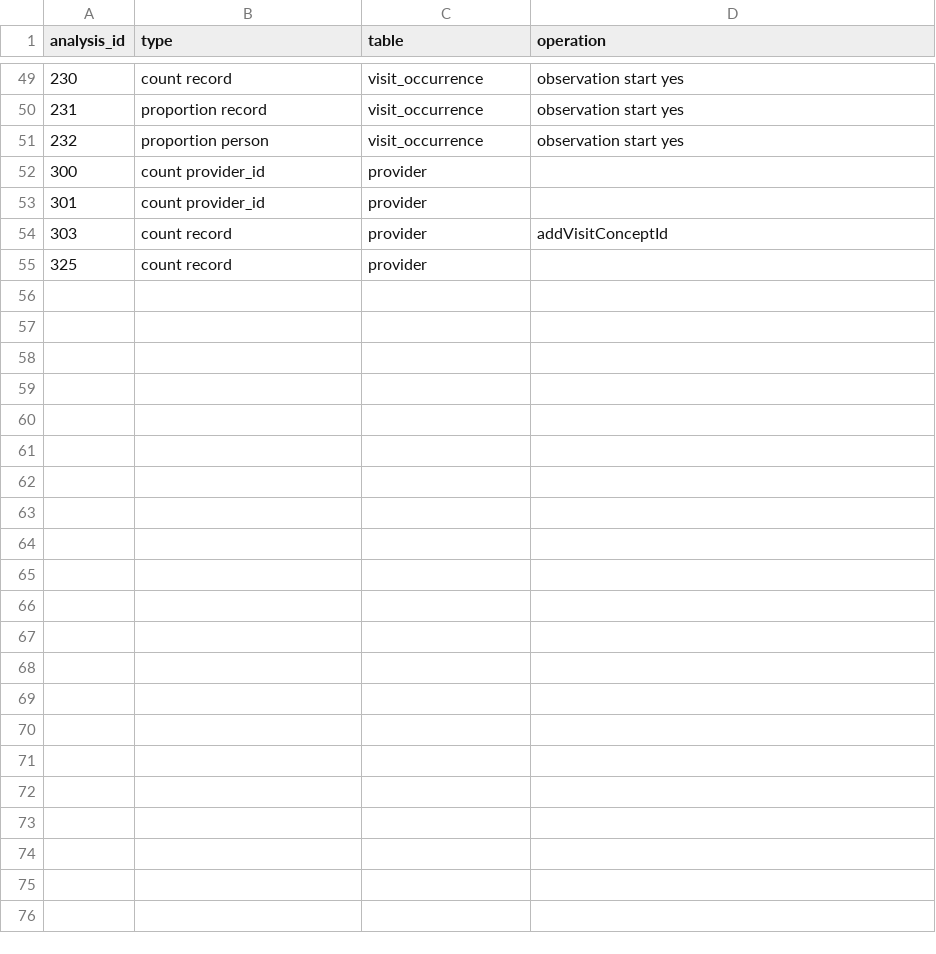
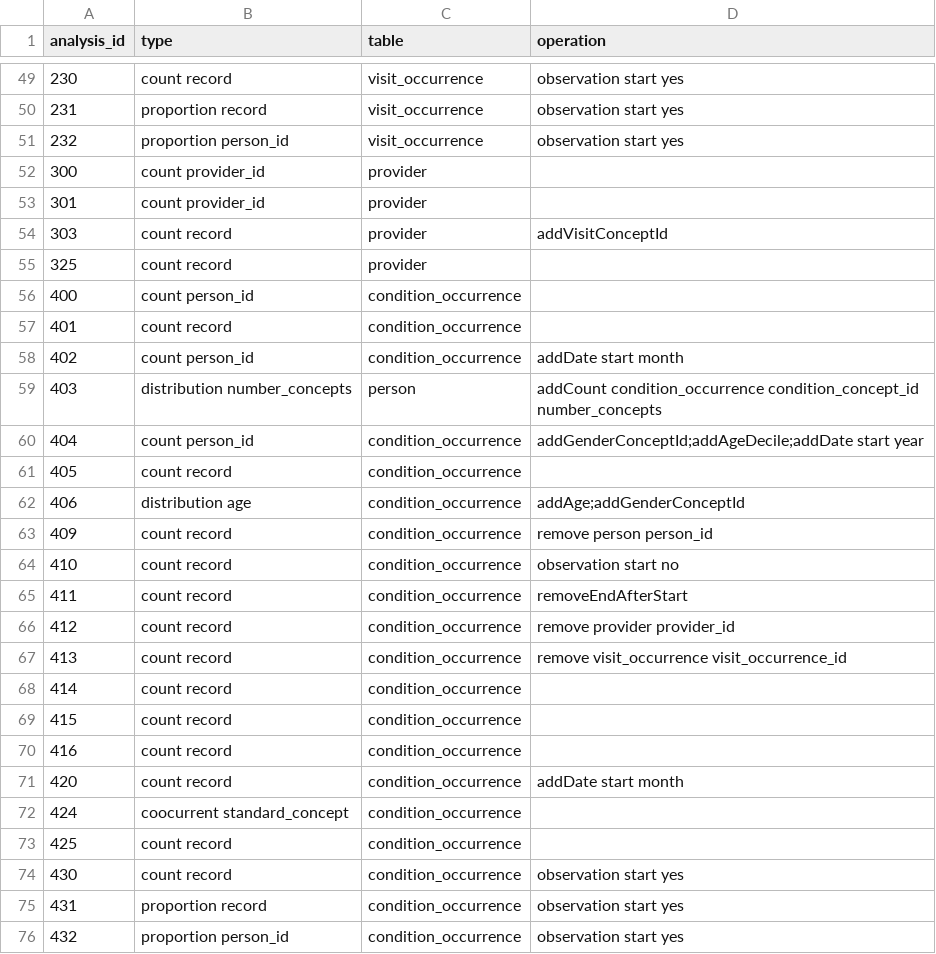
Before and after one commit to OHDSI/OmopConstructor, a CSV file: data-raw/achilles_analysis_extra_details.csv, drawn as a sheet; only a part is shown, gaps mark what is left out; the diff covers the shown part only.

Commit message:
analysis 400 to 432

```diff
--- a/data-raw/achilles_analysis_extra_details.csv
+++ b/data-raw/achilles_analysis_extra_details.csv
@@ -50,3 +50,3 @@ analysis_id,type,table,operation
 231,proportion record,visit_occurrence,observation start yes
-232,proportion person,visit_occurrence,observation start yes
+232,proportion person_id,visit_occurrence,observation start yes
 300,count provider_id,provider,
@@ -55 +55,22 @@ analysis_id,type,table,operation
 325,count record,provider,
+400,count person_id,condition_occurrence,
+401,count record,condition_occurrence,
+402,count person_id,condition_occurrence,addDate start month
+403,distribution number_concepts,person,addCount condition_occurrence condition_concept_id number_concepts
+404,count person_id,condition_occurrence,addGenderConceptId;addAgeDecile;addDate start year
+405,count record,condition_occurrence,
+406,distribution age,condition_occurrence,addAge;addGenderConceptId
+409,count record,condition_occurrence,remove person person_id
+410,count record,condition_occurrence,observation start no
+411,count record,condition_occurrence,removeEndAfterStart
+412,count record,condition_occurrence,remove provider provider_id
+413,count record,condition_occurrence,remove visit_occurrence visit_occurrence_id
+414,count record,condition_occurrence,
+415,count record,condition_occurrence,
+416,count record,condition_occurrence,
+420,count record,condition_occurrence,addDate start month
+424,coocurrent standard_concept,condition_occurrence,
+425,count record,condition_occurrence,
+430,count record,condition_occurrence,observation start yes
+431,proportion record,condition_occurrence,observation start yes
+432,proportion person_id,condition_occurrence,observation start yes
```
Also changed, not shown: 2 edited cells elsewhere in this file, 2 other files.
